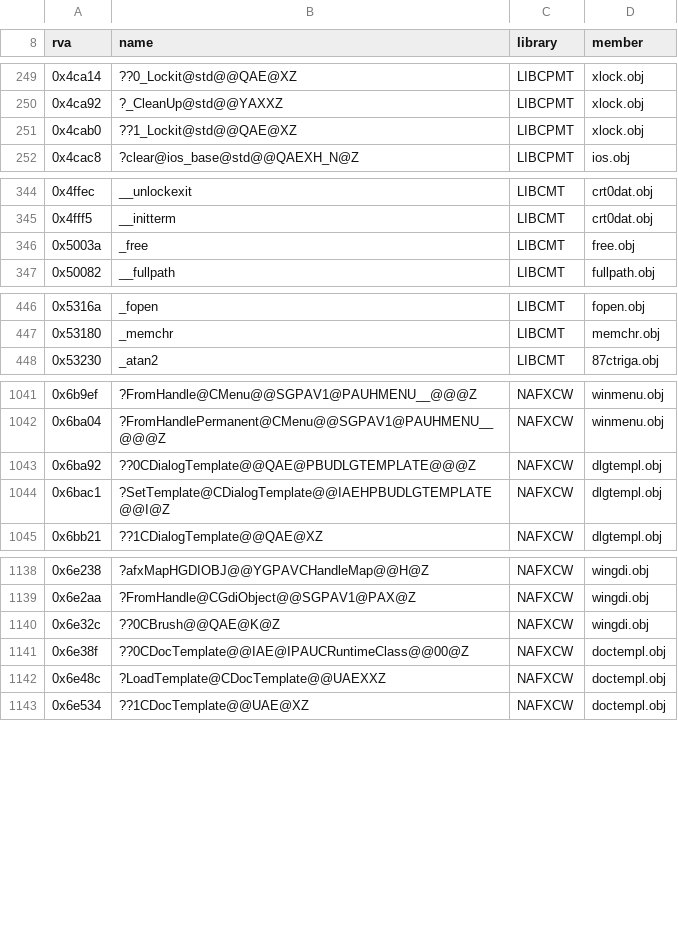
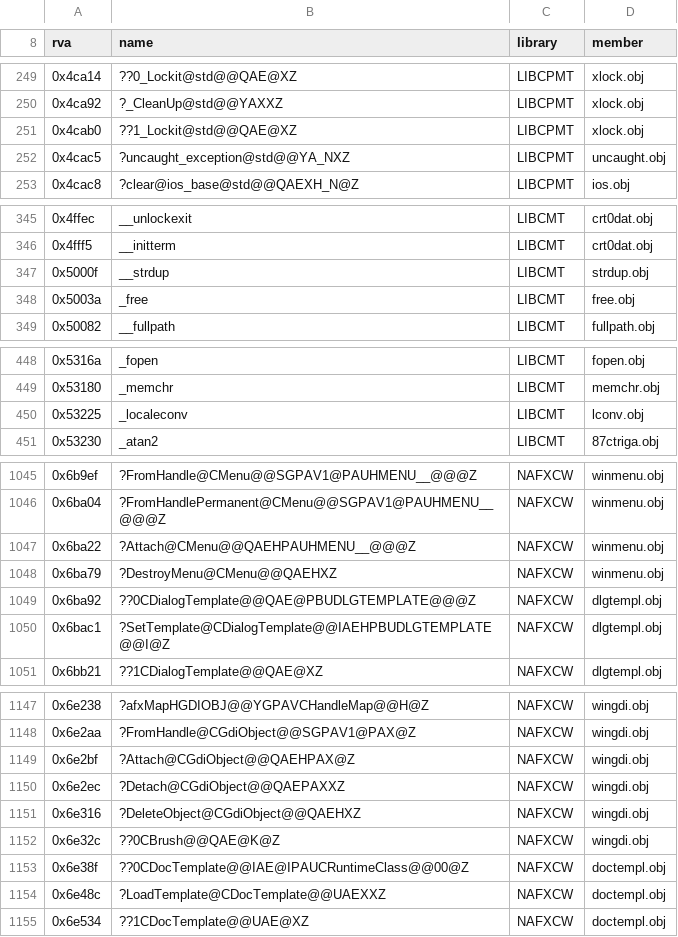
Before and after one commit to Simontwice/homm3-decomp, a TSV file: config/retail/h3ccmped/runtime-map.tsv, drawn as a sheet; only a part is shown, gaps mark what is left out; the diff covers the shown part only; the diff names each change by its address in the sheet, - before the commit and + after, or states it on an @@ line.

```diff
--- a/config/retail/h3ccmped/runtime-map.tsv
+++ b/config/retail/h3ccmped/runtime-map.tsv
+row 252: 0x4cac5 | ?uncaught_exception@std@@YA_NXZ | LIBCPMT | uncaught.obj
+row 347: 0x5000f | __strdup | LIBCMT | strdup.obj
+row 450: 0x53225 | _localeconv | LIBCMT | lconv.obj
+row 1047: 0x6ba22 | ?Attach@CMenu@@QAEHPAUHMENU__@@@Z | NAFXCW | winmenu.obj
+row 1048: 0x6ba79 | ?DestroyMenu@CMenu@@QAEHXZ | NAFXCW | winmenu.obj
+row 1149: 0x6e2bf | ?Attach@CGdiObject@@QAEHPAX@Z | NAFXCW | wingdi.obj
+row 1150: 0x6e2ec | ?Detach@CGdiObject@@QAEPAXXZ | NAFXCW | wingdi.obj
+row 1151: 0x6e316 | ?DeleteObject@CGdiObject@@QAEHXZ | NAFXCW | wingdi.obj
```
Also changed, not shown: 7 added rows elsewhere in this file, config/match_baseline.h3ccmped.tsv, config/match_baseline.h3maped.tsv, 6 other files.
